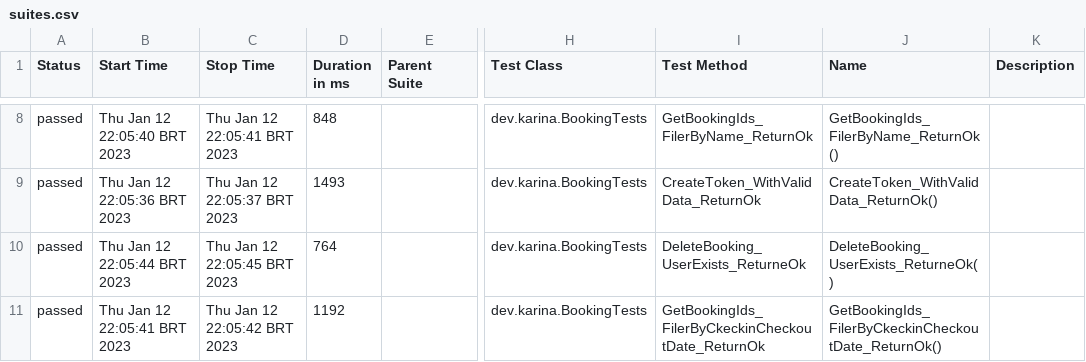
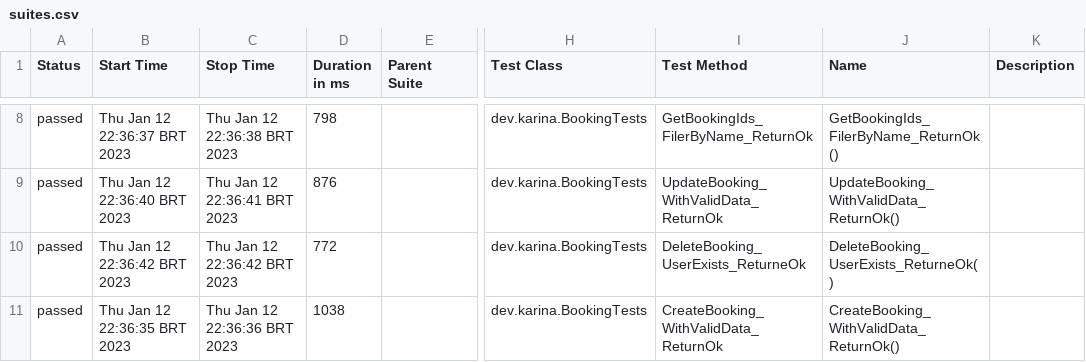
Before and after one commit to KarinaYamashita/api-automation-tests-booker-rest-assured, a CSV file: docs/data/suites.csv, drawn as a sheet; only a part is shown, gaps mark what is left out; the diff covers the shown part only; the diff names each change by its address in the sheet, - before the commit and + after, or states it on an @@ line.

```diff
--- a/docs/data/suites.csv
+++ b/docs/data/suites.csv
-B8 (Start Time): Thu Jan 12 22:05:40 BRT 2023
+B8 (Start Time): Thu Jan 12 22:36:37 BRT 2023
-C8 (Stop Time): Thu Jan 12 22:05:41 BRT 2023
+C8 (Stop Time): Thu Jan 12 22:36:38 BRT 2023
-D8 (Duration in ms): 848
+D8 (Duration in ms): 798
-B9 (Start Time): Thu Jan 12 22:05:36 BRT 2023
+B9 (Start Time): Thu Jan 12 22:36:40 BRT 2023
-C9 (Stop Time): Thu Jan 12 22:05:37 BRT 2023
+C9 (Stop Time): Thu Jan 12 22:36:41 BRT 2023
-D9 (Duration in ms): 1493
+D9 (Duration in ms): 876
-I9 (Test Method): CreateToken_WithValidData_ReturnOk
+I9 (Test Method): UpdateBooking_WithValidData_ReturnOk
-J9 (Name): CreateToken_WithValidData_ReturnOk()
+J9 (Name): UpdateBooking_WithValidData_ReturnOk()
-B10 (Start Time): Thu Jan 12 22:05:44 BRT 2023
+B10 (Start Time): Thu Jan 12 22:36:42 BRT 2023
-C10 (Stop Time): Thu Jan 12 22:05:45 BRT 2023
+C10 (Stop Time): Thu Jan 12 22:36:42 BRT 2023
-D10 (Duration in ms): 764
+D10 (Duration in ms): 772
-B11 (Start Time): Thu Jan 12 22:05:41 BRT 2023
+B11 (Start Time): Thu Jan 12 22:36:35 BRT 2023
-C11 (Stop Time): Thu Jan 12 22:05:42 BRT 2023
+C11 (Stop Time): Thu Jan 12 22:36:36 BRT 2023
-D11 (Duration in ms): 1192
+D11 (Duration in ms): 1038
-I11 (Test Method): GetBookingIds_FilerByCkeckinCheckoutDate_ReturnOk
+I11 (Test Method): CreateBooking_WithValidData_ReturnOk
-J11 (Name): GetBookingIds_FilerByCkeckinCheckoutDate_ReturnOk()
+J11 (Name): CreateBooking_WithValidData_ReturnOk()
```
Also changed, not shown: 30 edited cells elsewhere in this file, 35 other files.
